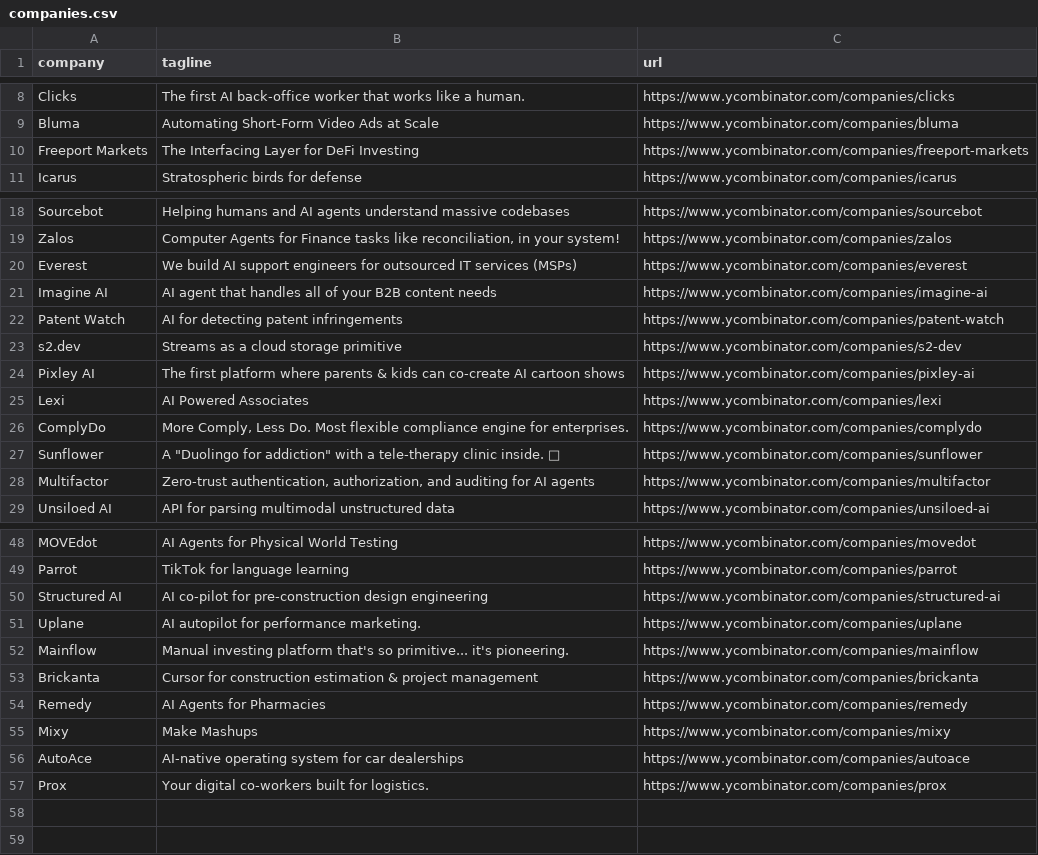
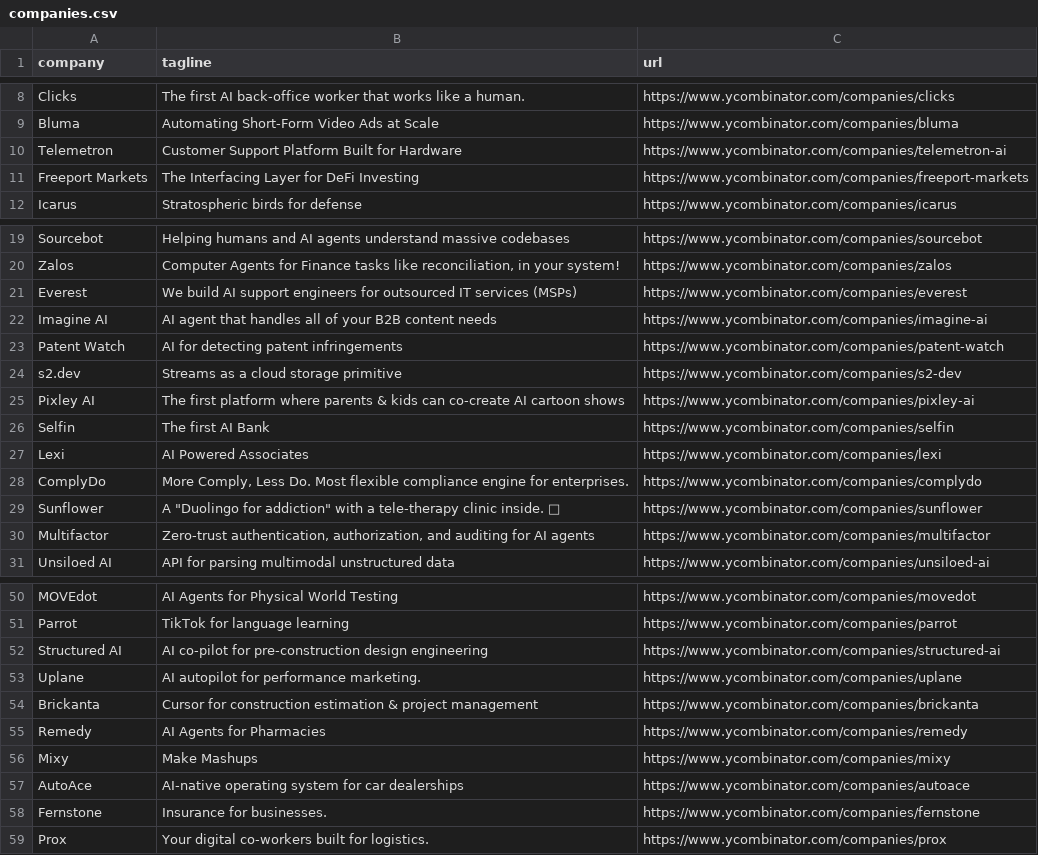
Before and after one commit to mcottle1/yc-updates, a CSV file: companies.csv, drawn as a sheet; only a part is shown, gaps mark what is left out; removed rows and columns are numbered as before the commit, all else as after; the diff names each change by its address in the sheet, - before the commit and + after, or states it on an @@ line.

```diff
--- a/companies.csv
+++ b/companies.csv
+row 10: Telemetron | Customer Support Platform Built for Hardware | https://www.ycombinator.com/companies/telemetron-ai
+row 26: Selfin | The first AI Bank | https://www.ycombinator.com/companies/selfin
-row 52: Mainflow | Manual investing platform that's so primitive... it's pioneering. | https://www.ycombinator.com/companies/mainflow
+row 58: Fernstone | Insurance for businesses. | https://www.ycombinator.com/companies/fernstone
```
